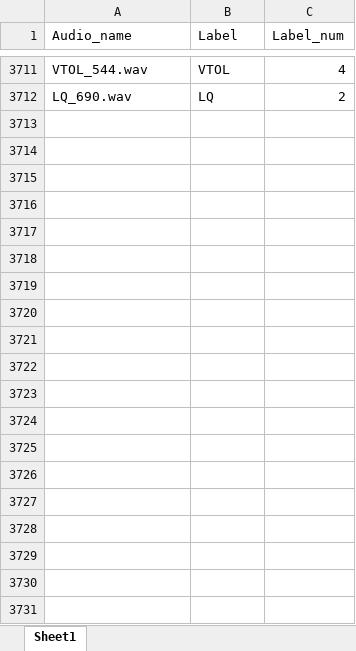
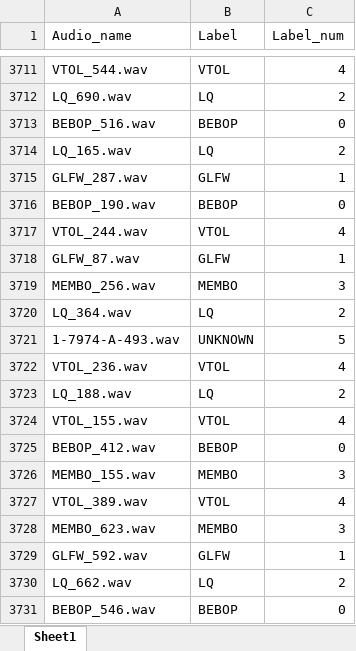
Before and after one commit to Godzilla0517/Undergraduate_Graduation_Project, an Excel workbook: data/DroneAudio.xlsx, sheet Sheet1, drawn as a sheet; only a part is shown, gaps mark what is left out; values as stored, in another font and other column widths than the file's, no borders; the diff covers the shown part only; the diff names each change by its address in the sheet, - before the commit and + after, or states it on an @@ line.

```diff
--- a/data/DroneAudio.xlsx (sheet Sheet1)
+++ b/data/DroneAudio.xlsx (sheet Sheet1)
+row 3713: BEBOP_516.wav | BEBOP | 0
+row 3714: LQ_165.wav | LQ | 2
+row 3715: GLFW_287.wav | GLFW | 1
+row 3716: BEBOP_190.wav | BEBOP | 0
+row 3717: VTOL_244.wav | VTOL | 4
+row 3718: GLFW_87.wav | GLFW | 1
+row 3719: MEMBO_256.wav | MEMBO | 3
+row 3720: LQ_364.wav | LQ | 2
+row 3721: 1-7974-A-493.wav | UNKNOWN | 5
+row 3722: VTOL_236.wav | VTOL | 4
+row 3723: LQ_188.wav | LQ | 2
+row 3724: VTOL_155.wav | VTOL | 4
+row 3725: BEBOP_412.wav | BEBOP | 0
+row 3726: MEMBO_155.wav | MEMBO | 3
+row 3727: VTOL_389.wav | VTOL | 4
+row 3728: MEMBO_623.wav | MEMBO | 3
+row 3729: GLFW_592.wav | GLFW | 1
+row 3730: LQ_662.wav | LQ | 2
+row 3731: BEBOP_546.wav | BEBOP | 0
```
Also changed, not shown: 393 added rows elsewhere in this sheet, 13 other files.
